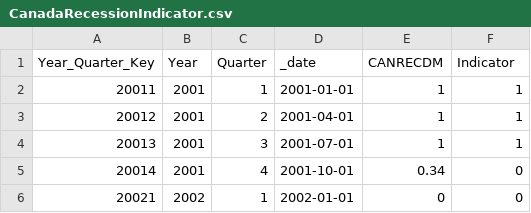
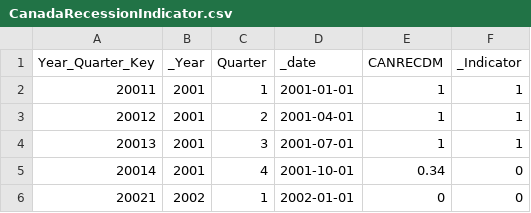
Before and after one commit to grittins/Toronto-Housing-Market, a CSV file: Resources/CanadaRecessionIndicator.csv, drawn as a sheet; only a part is shown.

```diff
--- a/Resources/CanadaRecessionIndicator.csv
+++ b/Resources/CanadaRecessionIndicator.csv
@@ -1,2 +1,2 @@
-Year_Quarter_Key,Year,Quarter,_date,CANRECDM,Indicator
+Year_Quarter_Key,_Year,Quarter,_date,CANRECDM,_Indicator
 20011,2001,1,2001-01-01,1,1
```
Also changed, not shown: Resources/BankofCanada-5yearMortgageRates.csv.
